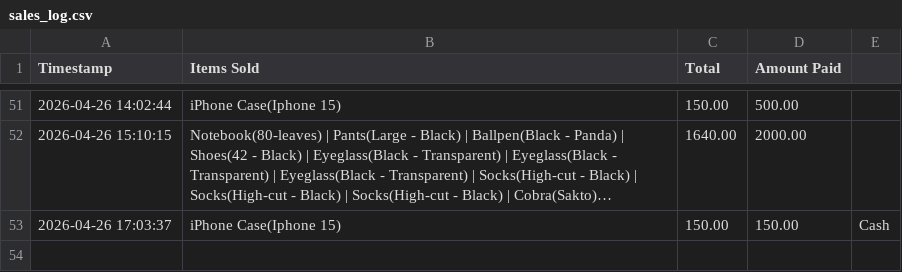
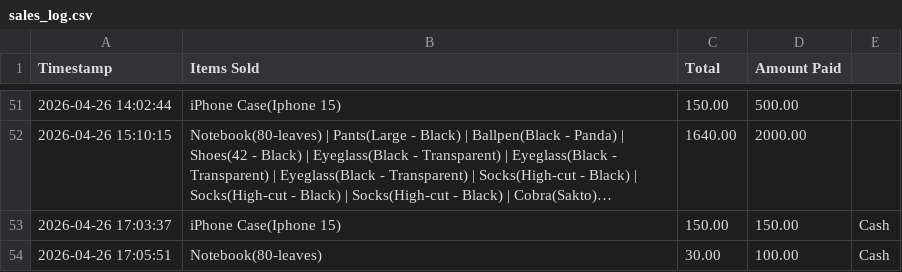
Before and after one commit to Muwiii16/POS, a CSV file: data/sales_log.csv, drawn as a sheet; only a part is shown, gaps mark what is left out; long unchanged cells end in …; the diff names each change by its address in the sheet, - before the commit and + after, or states it on an @@ line.

```diff
--- a/data/sales_log.csv
+++ b/data/sales_log.csv
+row 54: 2026-04-26 17:05:51 | Notebook(80-leaves) | 30.00 | 100.00 | Cash
```
Also changed, not shown: 3 other files.
